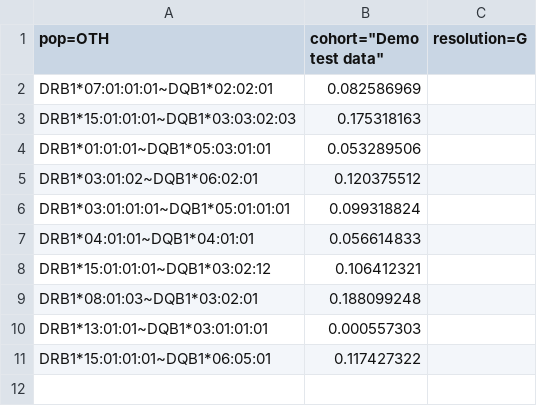
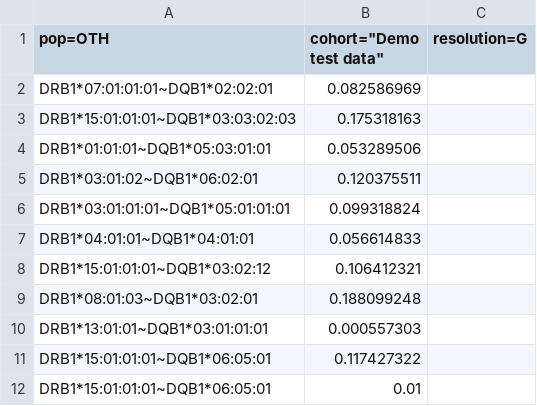
Before and after one commit to nmdp-bioinformatics/phycus, a CSV file: client/testDataFiles/demo_PHYCUS_HFs.csv, drawn as a sheet.

Commit message:
adjust data checks for 1.01 freq total cut off

```diff
--- a/client/testDataFiles/demo_PHYCUS_HFs.csv
+++ b/client/testDataFiles/demo_PHYCUS_HFs.csv
@@ -4,3 +4,3 @@ DRB1*15:01:01:01~DQB1*03:03:02:03,0.175318163
 DRB1*01:01:01~DQB1*05:03:01:01,0.053289506
-DRB1*03:01:02~DQB1*06:02:01,0.120375512
+DRB1*03:01:02~DQB1*06:02:01,0.120375511
 DRB1*03:01:01:01~DQB1*05:01:01:01,0.099318824
@@ -11 +11,2 @@ DRB1*13:01:01~DQB1*03:01:01:01,0.000557303
 DRB1*15:01:01:01~DQB1*06:05:01,0.117427322
+DRB1*15:01:01:01~DQB1*06:05:01,0.01
```
Also changed, not shown: 3 other files.
